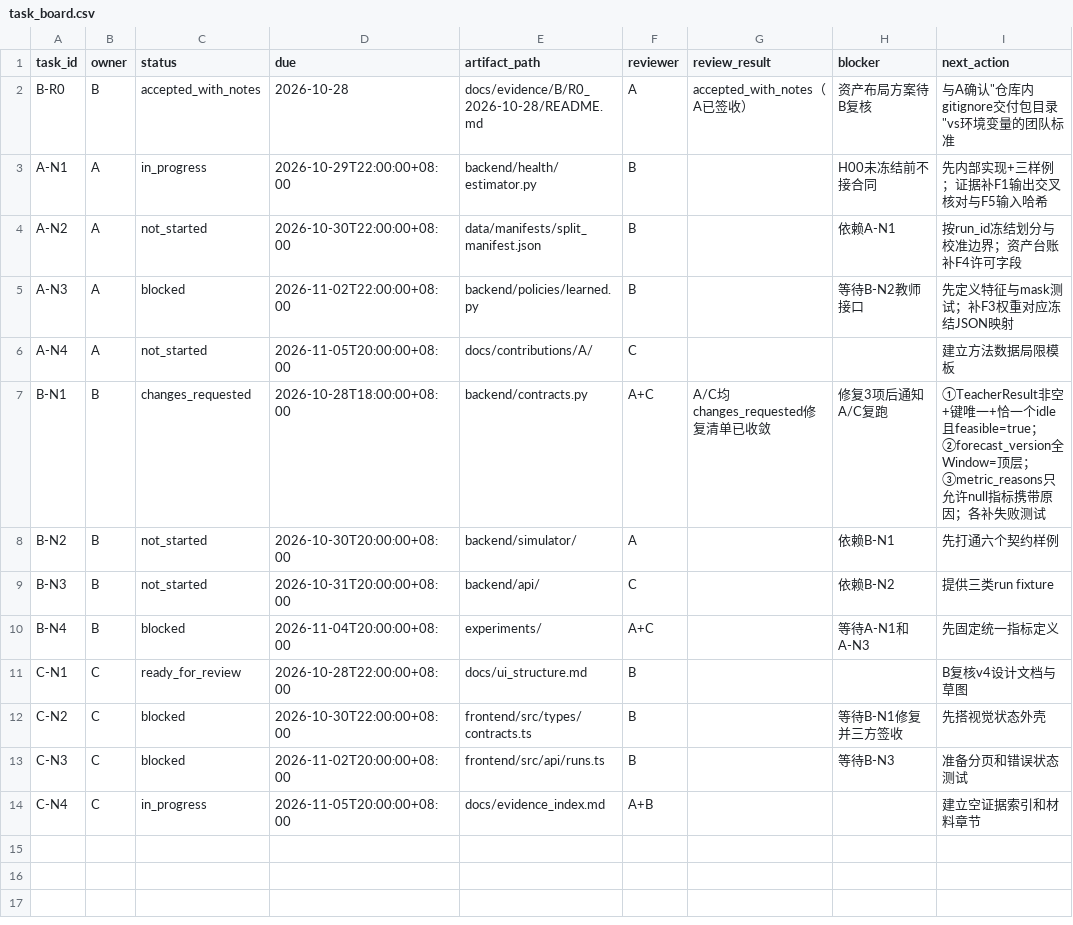
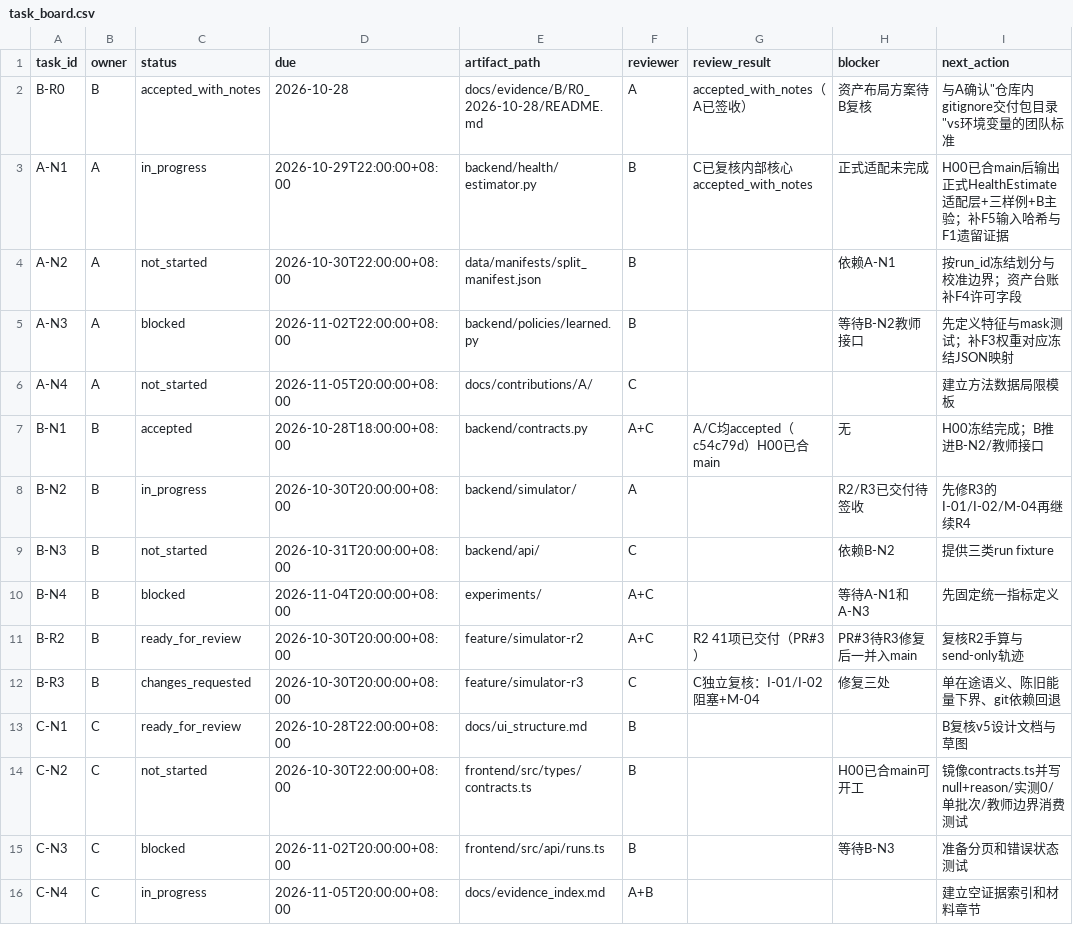
Before and after one commit to heiheiheiQIU/starlink-ai6g, a CSV file: docs/task_board.csv, drawn as a sheet.

Commit message:
docs(board): sync task board - H00 frozen, A-N1 core accepted_with_notes, B-R2/R3 status

```diff
--- a/docs/task_board.csv
+++ b/docs/task_board.csv
@@ -2,3 +2,3 @@ task_id,owner,status,due,artifact_path,reviewer,review_result,blocker,next_actio
 B-R0,B,accepted_with_notes,2026-10-28,docs/evidence/B/R0_2026-10-28/README.md,A,accepted_with_notes（A已签收）,资产布局方案待B复核,与A确认"仓库内gitignore交付包目录"vs环境变量的团队标准
-A-N1,A,in_progress,2026-10-29T22:00:00+08:00,backend/health/estimator.py,B,,H00未冻结前不接合同,先内部实现+三样例；证据补F1输出交叉核对与F5输入哈希
+A-N1,A,in_progress,2026-10-29T22:00:00+08:00,backend/health/estimator.py,B,C已复核内部核心accepted_with_notes,正式适配未完成,H00已合main后输出正式HealthEstimate适配层+三样例+B主验；补F5输入哈希与F1遗留证据
 A-N2,A,not_started,2026-10-30T22:00:00+08:00,data/manifests/split_manifest.json,B,,依赖A-N1,按run_id冻结划分与校准边界；资产台账补F4许可字段
@@ -6,8 +6,10 @@ A-N3,A,blocked,2026-11-02T22:00:00+08:00,backend/policies/learned.py,B,,等待B-
 A-N4,A,not_started,2026-11-05T20:00:00+08:00,docs/contributions/A/,C,,,建立方法数据局限模板
-B-N1,B,changes_requested,2026-10-28T18:00:00+08:00,backend/contracts.py,A+C,A/C均changes_requested修复清单已收敛,修复3项后通知A/C复跑,"①TeacherResult非空+键唯一+恰一个idle且feasible=true；②forecast_version全Window=顶层；③metric_reasons只允许null指标携带原因；各补失败测试"
-B-N2,B,not_started,2026-10-30T20:00:00+08:00,backend/simulator/,A,,依赖B-N1,先打通六个契约样例
+B-N1,B,accepted,2026-10-28T18:00:00+08:00,backend/contracts.py,A+C,A/C均accepted（c54c79d）H00已合main,无,H00冻结完成；B推进B-N2/教师接口
+B-N2,B,in_progress,2026-10-30T20:00:00+08:00,backend/simulator/,A,,R2/R3已交付待签收,先修R3的I-01/I-02/M-04再继续R4
 B-N3,B,not_started,2026-10-31T20:00:00+08:00,backend/api/,C,,依赖B-N2,提供三类run fixture
 B-N4,B,blocked,2026-11-04T20:00:00+08:00,experiments/,A+C,,等待A-N1和A-N3,先固定统一指标定义
-C-N1,C,ready_for_review,2026-10-28T22:00:00+08:00,docs/ui_structure.md,B,,,B复核v4设计文档与草图
-C-N2,C,blocked,2026-10-30T22:00:00+08:00,frontend/src/types/contracts.ts,B,,等待B-N1修复并三方签收,先搭视觉状态外壳
+B-R2,B,ready_for_review,2026-10-30T20:00:00+08:00,feature/simulator-r2,A+C,R2 41项已交付（PR#3）,PR#3待R3修复后一并入main,复核R2手算与send-only轨迹
+B-R3,B,changes_requested,2026-10-30T20:00:00+08:00,feature/simulator-r3,C,C独立复核：I-01/I-02阻塞+M-04,修复三处,单在途语义、陈旧能量下界、git依赖回退
+C-N1,C,ready_for_review,2026-10-28T22:00:00+08:00,docs/ui_structure.md,B,,,B复核v5设计文档与草图
+C-N2,C,not_started,2026-10-30T22:00:00+08:00,frontend/src/types/contracts.ts,B,,H00已合main可开工,镜像contracts.ts并写null+reason/实测0/单批次/教师边界消费测试
 C-N3,C,blocked,2026-11-02T20:00:00+08:00,frontend/src/api/runs.ts,B,,等待B-N3,准备分页和错误状态测试
```
